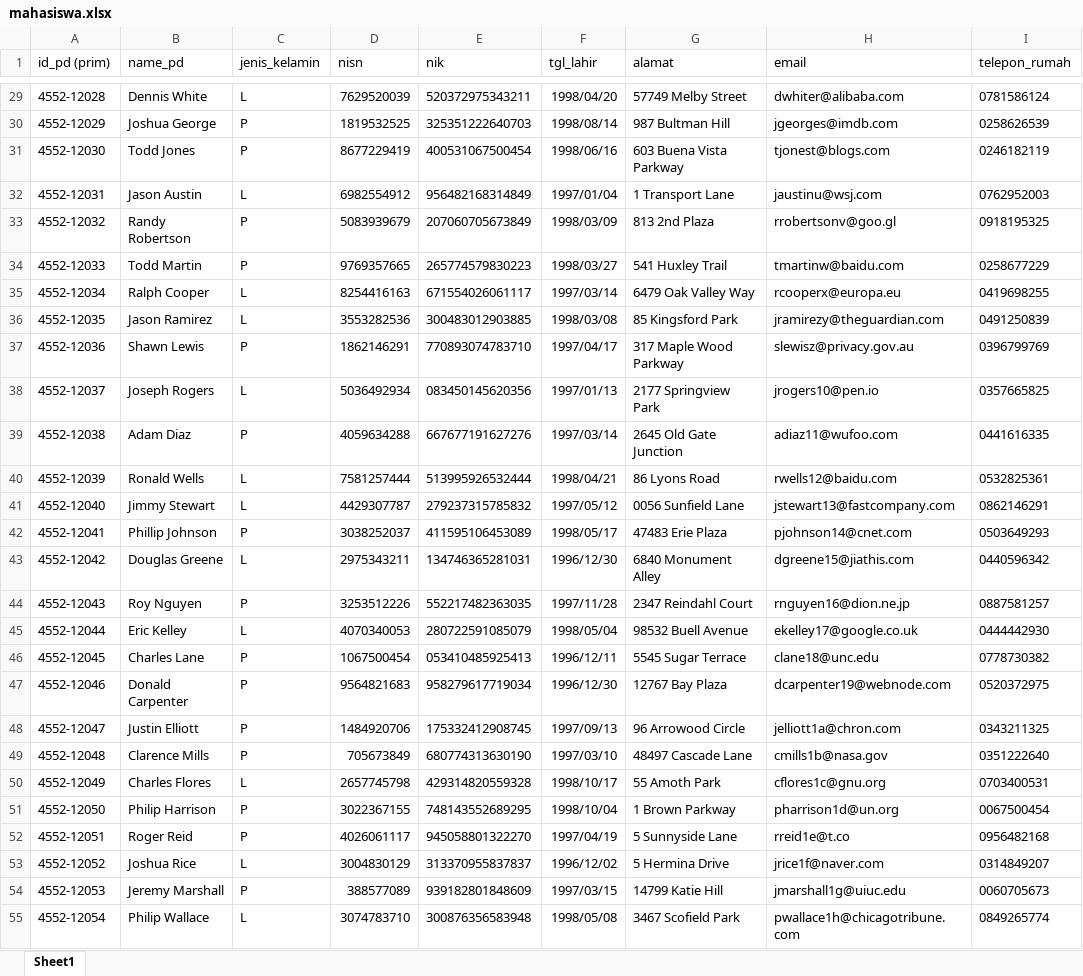
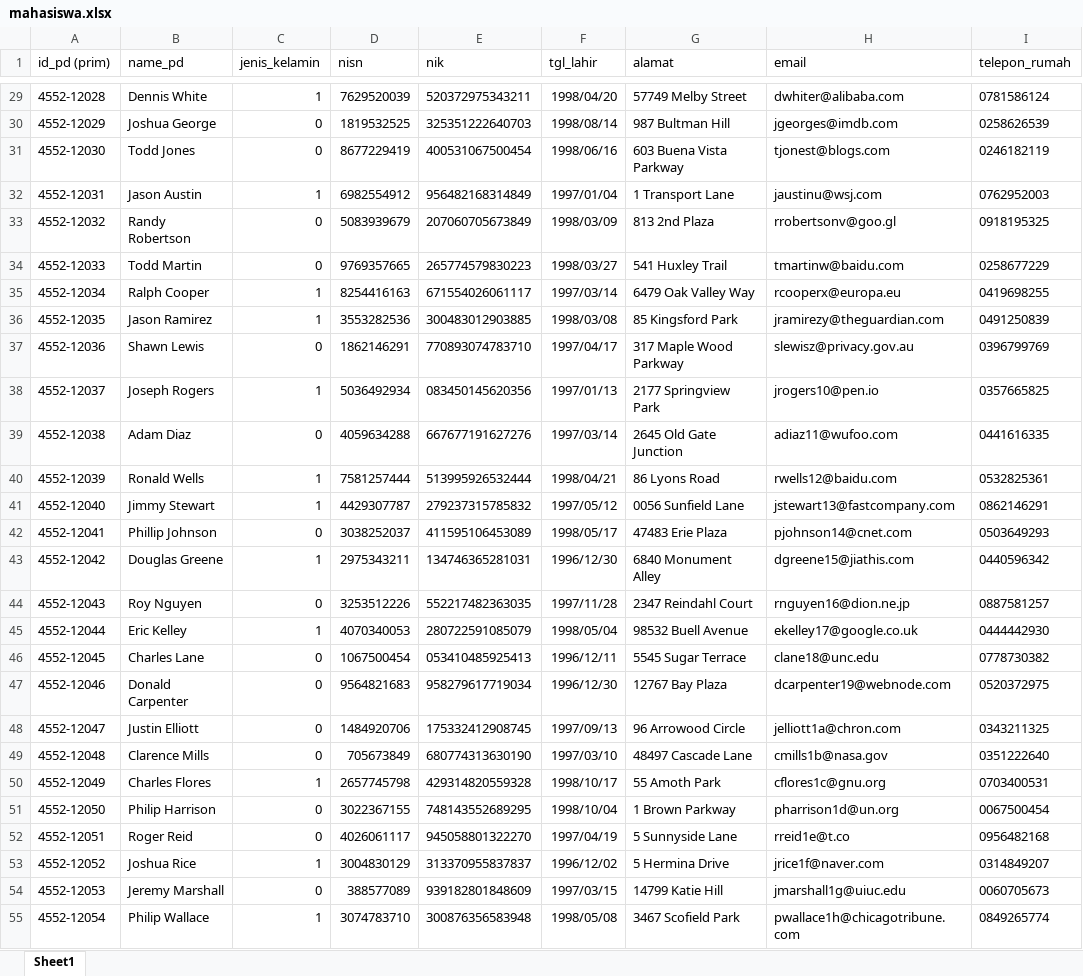
Before and after one commit to ramosjanoah/TubesMBD, an Excel workbook: mahasiswa.xlsx, sheet Sheet1, drawn as a sheet; only a part is shown, gaps mark what is left out; values as stored, in another font and other column widths than the file's, no borders; the diff covers the shown part only; the diff names each change by its address in the sheet, - before the commit and + after, or states it on an @@ line.

```diff
--- a/mahasiswa.xlsx (sheet Sheet1)
+++ b/mahasiswa.xlsx (sheet Sheet1)
-C29 (jenis_kelamin): L
+C29 (jenis_kelamin): 1
-C30:C31 (jenis_kelamin): P
+C30:C31 (jenis_kelamin): 0
-C32 (jenis_kelamin): L
+C32 (jenis_kelamin): 1
-C33:C34 (jenis_kelamin): P
+C33:C34 (jenis_kelamin): 0
-C35:C36 (jenis_kelamin): L
+C35:C36 (jenis_kelamin): 1
-C37 (jenis_kelamin): P
+C37 (jenis_kelamin): 0
-C38 (jenis_kelamin): L
+C38 (jenis_kelamin): 1
-C39 (jenis_kelamin): P
+C39 (jenis_kelamin): 0
-C40:C41 (jenis_kelamin): L
+C40:C41 (jenis_kelamin): 1
-C42 (jenis_kelamin): P
+C42 (jenis_kelamin): 0
-C43 (jenis_kelamin): L
+C43 (jenis_kelamin): 1
-C44 (jenis_kelamin): P
+C44 (jenis_kelamin): 0
-C45 (jenis_kelamin): L
+C45 (jenis_kelamin): 1
-C46:C49 (jenis_kelamin): P
+C46:C49 (jenis_kelamin): 0
-C50 (jenis_kelamin): L
+C50 (jenis_kelamin): 1
-C51:C52 (jenis_kelamin): P
+C51:C52 (jenis_kelamin): 0
-C53 (jenis_kelamin): L
+C53 (jenis_kelamin): 1
-C54 (jenis_kelamin): P
+C54 (jenis_kelamin): 0
-C55 (jenis_kelamin): L
+C55 (jenis_kelamin): 1
```
Also changed, not shown: 573 edited cells elsewhere in this sheet, dosen.xlsx, 1 other file.
